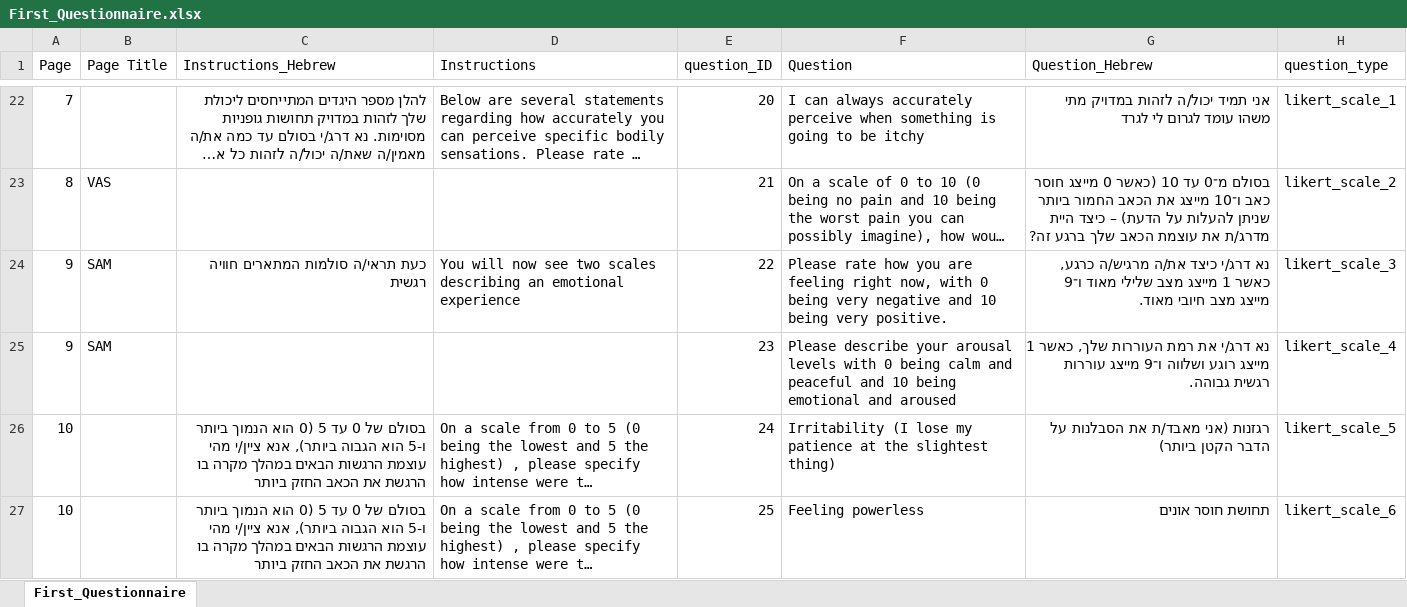
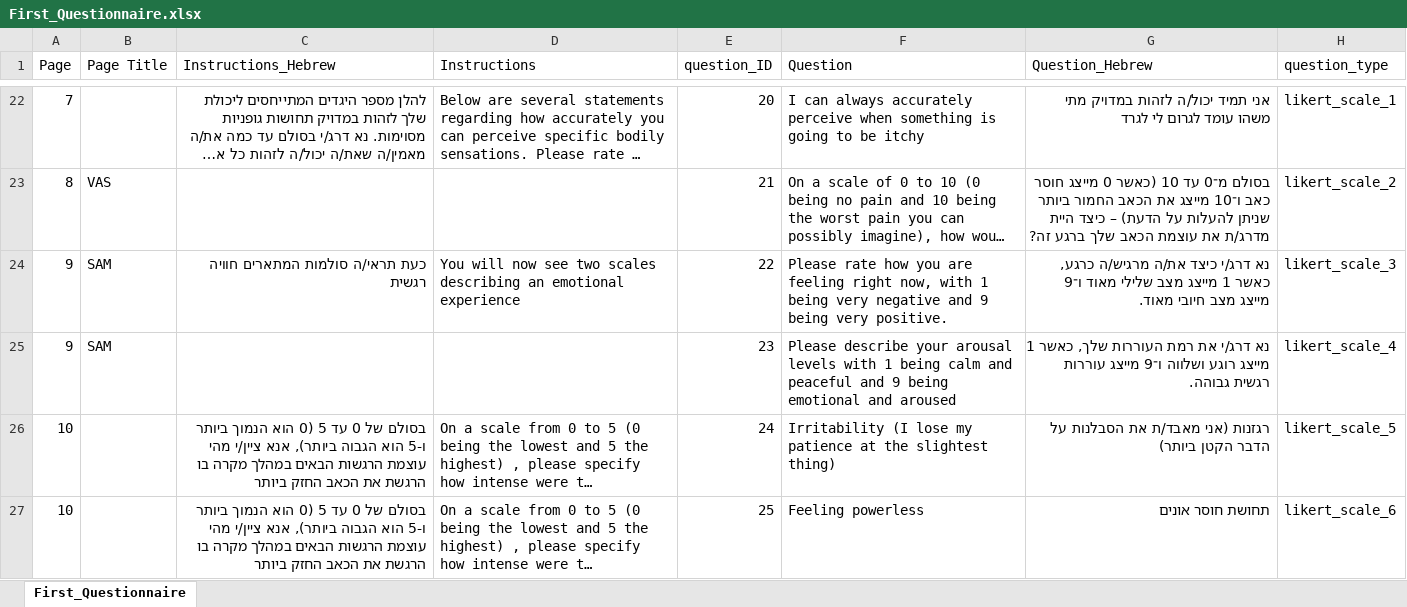
Before and after one commit to AlmaShauli-1307/Boggart-project, an Excel workbook: public/First_Questionnaire.xlsx, sheet First_Questionnaire, drawn as a sheet; only a part is shown, gaps mark what is left out; long unchanged cells end in …; values as stored, in another font and other column widths than the file's, no borders; the diff names each change by its address in the sheet, - before the commit and + after, or states it on an @@ line.

Commit message:
local changes before data fixes

```diff
--- a/public/First_Questionnaire.xlsx (sheet First_Questionnaire)
+++ b/public/First_Questionnaire.xlsx (sheet First_Questionnaire)
-F24 (Question): …now, with 0 being very negative and 10 being very…
+F24 (Question): …now, with 1 being very negative and 9 being very…
-F25 (Question): …levels with 0 being calm and peaceful and 10 being emotional…
+F25 (Question): …levels with 1 being calm and peaceful and 9 being emotional…
```
Also changed, not shown: 3 other files.
